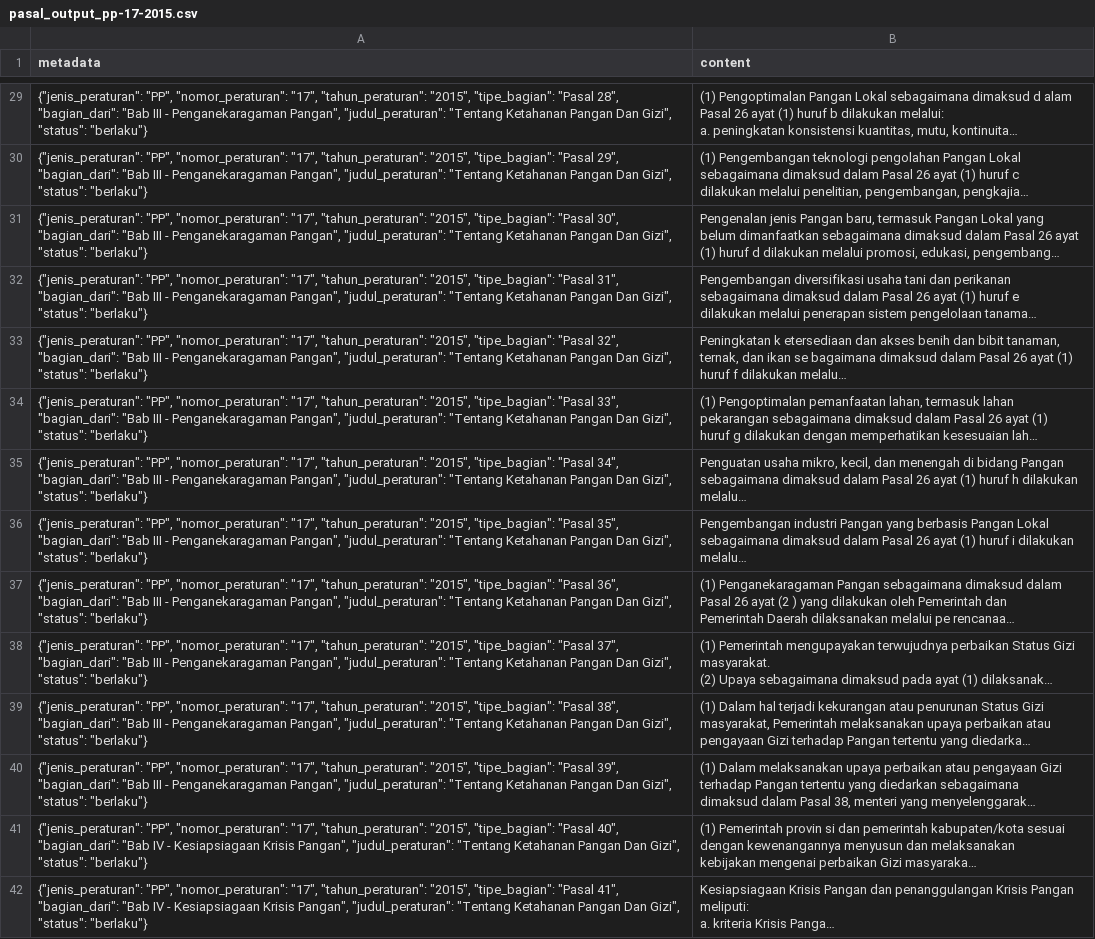
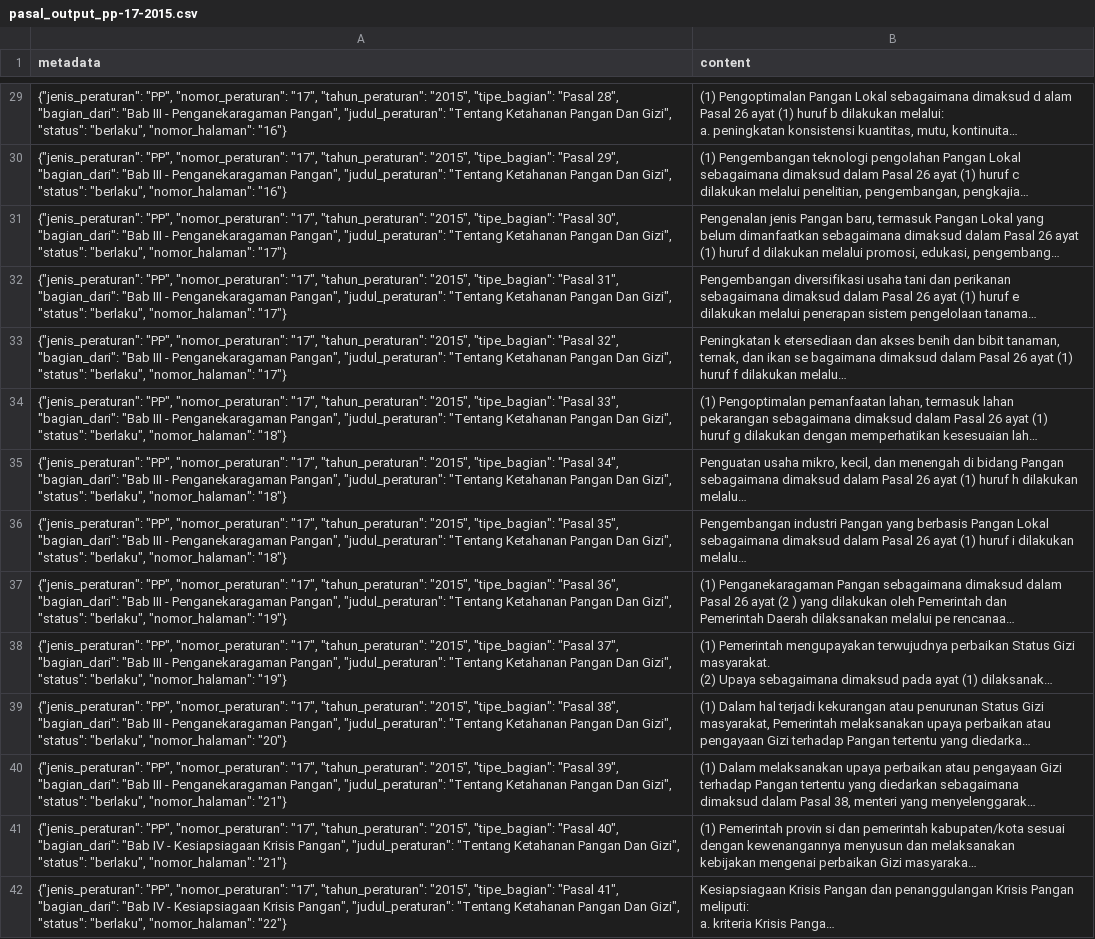
Before and after one commit to LexMedica-Chatbot/Question-Answering-RAG, a CSV file: data/processed/pasal_output_pp-17-2015.csv, drawn as a sheet; only a part is shown, gaps mark what is left out; long unchanged cells end in …; the diff covers the shown part only; the diff names each change by its address in the sheet, - before the commit and + after, or states it on an @@ line.

Commit message:
chore: add nomor_halaman pp

```diff
--- a/data/processed/pasal_output_pp-17-2015.csv
+++ b/data/processed/pasal_output_pp-17-2015.csv
-A29 (metadata): …Gizi", "status": "berlaku"}
+A29 (metadata): …Gizi", "status": "berlaku", "nomor_halaman": "16"}
-A30 (metadata): …Gizi", "status": "berlaku"}
+A30 (metadata): …Gizi", "status": "berlaku", "nomor_halaman": "16"}
-A31 (metadata): …Gizi", "status": "berlaku"}
+A31 (metadata): …Gizi", "status": "berlaku", "nomor_halaman": "17"}
-A32 (metadata): …Gizi", "status": "berlaku"}
+A32 (metadata): …Gizi", "status": "berlaku", "nomor_halaman": "17"}
-A33 (metadata): …Gizi", "status": "berlaku"}
+A33 (metadata): …Gizi", "status": "berlaku", "nomor_halaman": "17"}
-A34 (metadata): …Gizi", "status": "berlaku"}
+A34 (metadata): …Gizi", "status": "berlaku", "nomor_halaman": "18"}
-A35 (metadata): …Gizi", "status": "berlaku"}
+A35 (metadata): …Gizi", "status": "berlaku", "nomor_halaman": "18"}
-A36 (metadata): …Gizi", "status": "berlaku"}
+A36 (metadata): …Gizi", "status": "berlaku", "nomor_halaman": "18"}
-A37 (metadata): …Gizi", "status": "berlaku"}
+A37 (metadata): …Gizi", "status": "berlaku", "nomor_halaman": "19"}
-A38 (metadata): …Gizi", "status": "berlaku"}
+A38 (metadata): …Gizi", "status": "berlaku", "nomor_halaman": "19"}
-A39 (metadata): …Gizi", "status": "berlaku"}
+A39 (metadata): …Gizi", "status": "berlaku", "nomor_halaman": "20"}
-A40 (metadata): …Gizi", "status": "berlaku"}
+A40 (metadata): …Gizi", "status": "berlaku", "nomor_halaman": "21"}
-A41 (metadata): …Gizi", "status": "berlaku"}
+A41 (metadata): …Gizi", "status": "berlaku", "nomor_halaman": "21"}
-A42 (metadata): …Gizi", "status": "berlaku"}
+A42 (metadata): …Gizi", "status": "berlaku", "nomor_halaman": "22"}
```
Also changed, not shown: 76 edited cells elsewhere in this file, data/processed/pasal_output_pp-27-2002.csv, data/processed/pasal_output_pp-40-2011.csv, 11 other files.
